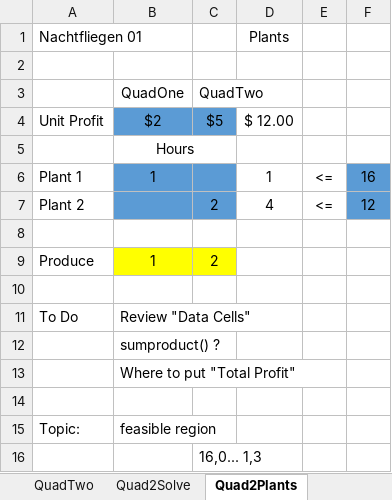
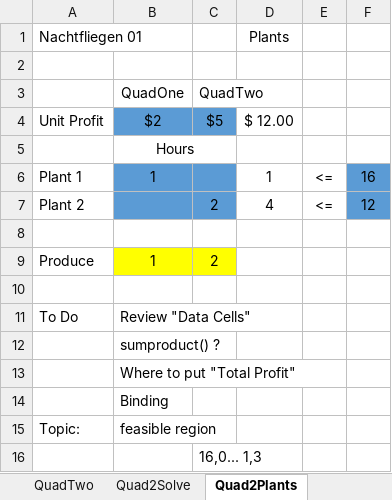
Before and after one commit to brentreeves/ManagementScience, an Excel workbook: 01_Linear/Nachtfliegen_01.xlsx, sheet Quad2Plants, drawn as a sheet; values as stored, in another font and other column widths than the file's, no borders; the diff names each change by its address in the sheet, - before the commit and + after, or states it on an @@ line.

```diff
--- a/01_Linear/Nachtfliegen_01.xlsx (sheet Quad2Plants)
+++ b/01_Linear/Nachtfliegen_01.xlsx (sheet Quad2Plants)
-B14: (empty)
+B14: Binding
```
Also changed, not shown: sheet Quad3_Plants_3Plants, sheet Quad2Plants_Solve, sheet Quad2Solve, other sheet tabs, formulas that keep their value, 25 other files.
